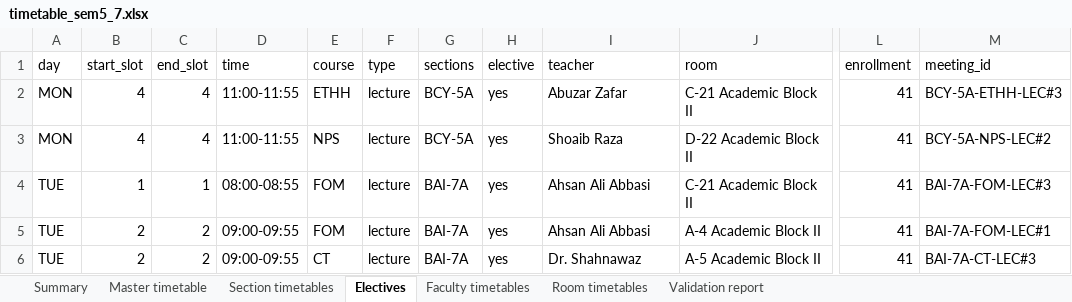
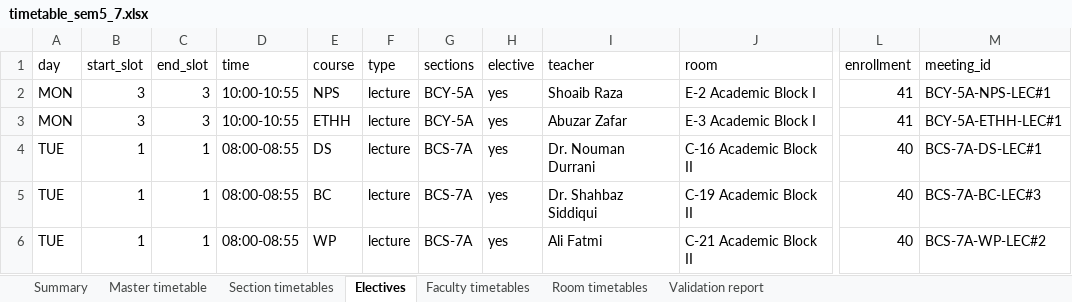
Before and after one commit to ErfaKashif/AI-Powered-University-Timetable-Generator, an Excel workbook: output/timetable_sem5_7.xlsx, sheet Electives, drawn as a sheet; only a part is shown, gaps mark what is left out; values as stored, in another font and other column widths than the file's, no borders; the diff covers the shown part only; the diff names each change by its address in the sheet, - before the commit and + after, or states it on an @@ line.

```diff
--- a/output/timetable_sem5_7.xlsx (sheet Electives)
+++ b/output/timetable_sem5_7.xlsx (sheet Electives)
-B2:B3 (start_slot): 4
+B2:B3 (start_slot): 3
-C2:C3 (end_slot): 4
+C2:C3 (end_slot): 3
-D2:D3 (time): 11:00-11:55
+D2:D3 (time): 10:00-10:55
-E2 (course): ETHH
+E2 (course): NPS
-I2 (teacher): Abuzar Zafar
+I2 (teacher): Shoaib Raza
-J2 (room): C-21 Academic Block II
+J2 (room): E-2 Academic Block I
-M2 (meeting_id): BCY-5A-ETHH-LEC#3
+M2 (meeting_id): BCY-5A-NPS-LEC#1
-E3 (course): NPS
+E3 (course): ETHH
-I3 (teacher): Shoaib Raza
+I3 (teacher): Abuzar Zafar
-J3 (room): D-22 Academic Block II
+J3 (room): E-3 Academic Block I
-M3 (meeting_id): BCY-5A-NPS-LEC#2
+M3 (meeting_id): BCY-5A-ETHH-LEC#1
-E4 (course): FOM
+E4 (course): DS
-G4:G6 (sections): BAI-7A
+G4:G6 (sections): BCS-7A
-I4 (teacher): Ahsan Ali Abbasi
+I4 (teacher): Dr. Nouman Durrani
-J4 (room): C-21 Academic Block II
+J4 (room): C-16 Academic Block II
-L4:L6 (enrollment): 41
+L4:L6 (enrollment): 40
-M4 (meeting_id): BAI-7A-FOM-LEC#3
+M4 (meeting_id): BCS-7A-DS-LEC#1
-B5:B6 (start_slot): 2
+B5:B6 (start_slot): 1
-C5:C6 (end_slot): 2
+C5:C6 (end_slot): 1
-D5:D6 (time): 09:00-09:55
+D5:D6 (time): 08:00-08:55
-E5 (course): FOM
+E5 (course): BC
-I5 (teacher): Ahsan Ali Abbasi
+I5 (teacher): Dr. Shahbaz Siddiqui
-J5 (room): A-4 Academic Block II
+J5 (room): C-19 Academic Block II
-M5 (meeting_id): BAI-7A-FOM-LEC#1
+M5 (meeting_id): BCS-7A-BC-LEC#3
-E6 (course): CT
+E6 (course): WP
-I6 (teacher): Dr. Shahnawaz
+I6 (teacher): Ali Fatmi
-J6 (room): A-5 Academic Block II
+J6 (room): C-21 Academic Block II
-M6 (meeting_id): BAI-7A-CT-LEC#3
+M6 (meeting_id): BCS-7A-WP-LEC#2
```
Also changed, not shown: 14 added rows, 14 removed rows and 239 edited cells elsewhere in this sheet, sheet Master timetable, sheet Faculty timetables, sheet Section timetables, sheet Room timetables, sheet Validation report, sheet Summary, 12 other files.
